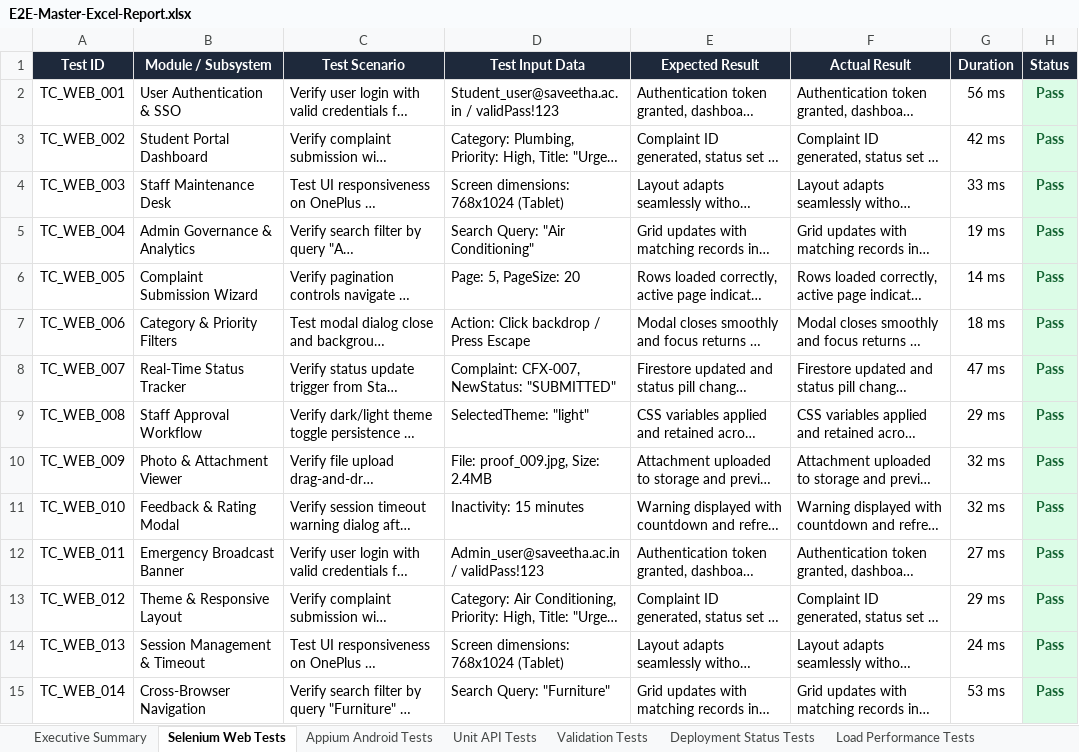
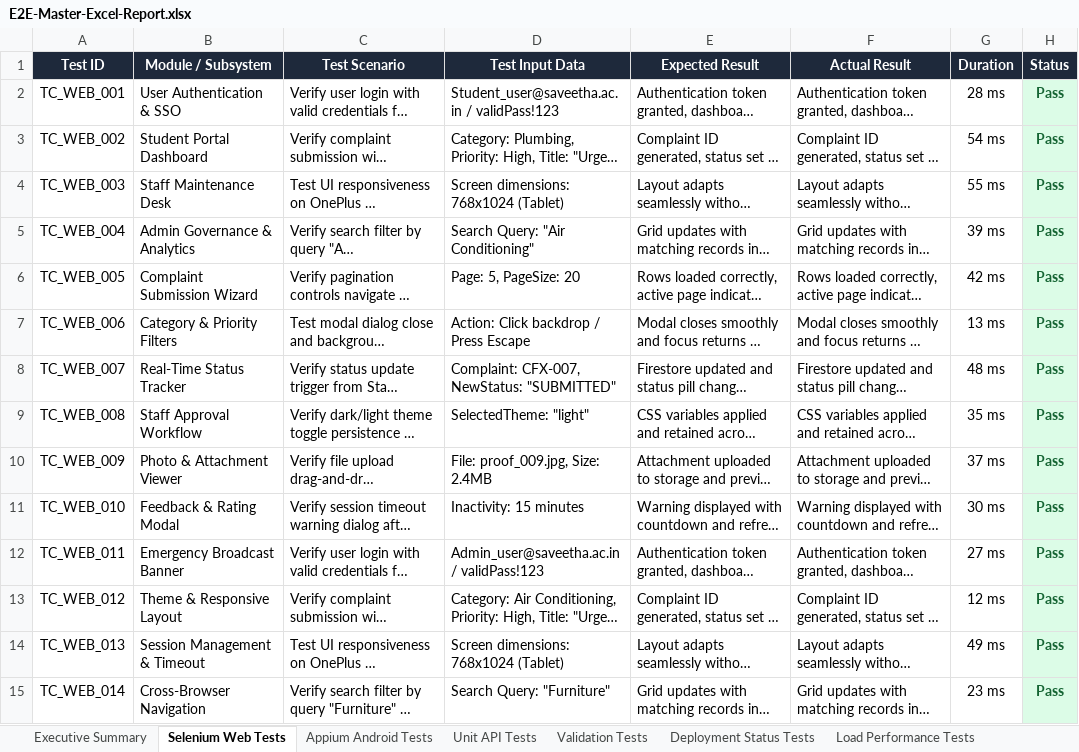
Before and after one commit to GANGA-DEEPIKA/Pdd-App, an Excel workbook: reports/E2E-Master-Excel-Report.xlsx, sheet Selenium Web Tests, drawn as a sheet; only a part is shown; long unchanged cells end in …; values as stored, in another font and other column widths than the file's, no borders; the diff covers the shown part only; the diff names each change by its address in the sheet, - before the commit and + after, or states it on an @@ line.

```diff
--- a/reports/E2E-Master-Excel-Report.xlsx (sheet Selenium Web Tests)
+++ b/reports/E2E-Master-Excel-Report.xlsx (sheet Selenium Web Tests)
-G2 (Duration): 56 ms
+G2 (Duration): 28 ms
-G3 (Duration): 42 ms
+G3 (Duration): 54 ms
-G4 (Duration): 33 ms
+G4 (Duration): 55 ms
-G5 (Duration): 19 ms
+G5 (Duration): 39 ms
-G6 (Duration): 14 ms
+G6 (Duration): 42 ms
-G7 (Duration): 18 ms
+G7 (Duration): 13 ms
-G8 (Duration): 47 ms
+G8 (Duration): 48 ms
-G9 (Duration): 29 ms
+G9 (Duration): 35 ms
-G10 (Duration): 32 ms
+G10 (Duration): 37 ms
-G11 (Duration): 32 ms
+G11 (Duration): 30 ms
-G13 (Duration): 29 ms
+G13 (Duration): 12 ms
-G14 (Duration): 24 ms
+G14 (Duration): 49 ms
-G15 (Duration): 53 ms
+G15 (Duration): 23 ms
```
Also changed, not shown: 475 edited cells elsewhere in this sheet, sheet Deployment Status Tests, sheet Appium Android Tests, sheet Full E2E Tests, sheet Vulnerability Tests, sheet Unit API Tests, sheet Load Performance Tests, 2 more sheets, reports/appium-android-report.xlsx, reports/deployment-test-report.xlsx, 20 other files.
